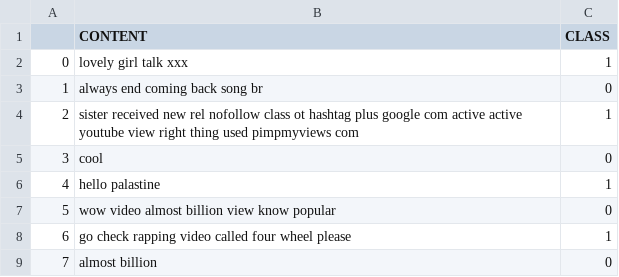
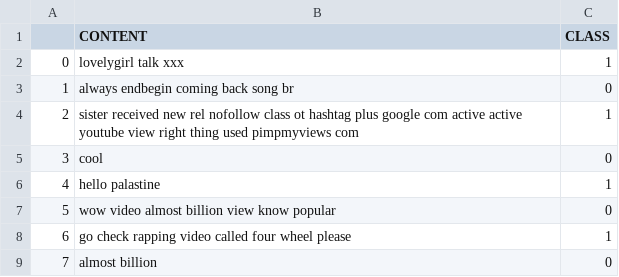
Before and after one commit to E-M-A-A/SpamDetectorDev, a CSV file: Dataset/DatasetCleanYoutube04-Eminem.csv, drawn as a sheet; only a part is shown.

```diff
--- a/Dataset/DatasetCleanYoutube04-Eminem.csv
+++ b/Dataset/DatasetCleanYoutube04-Eminem.csv
@@ -1,4 +1,4 @@
 ,CONTENT,CLASS
-0,lovely girl talk xxx,1
-1,always end coming back song br,0
+0,lovelygirl talk xxx,1
+1,always endbegin coming back song br,0
 2,sister received new rel nofollow class ot hashtag plus google com active active youtube view right thing used pimpmyviews com,1
```
Also changed, not shown: Dataset/DatasetCleanYoutube01-Psy.csv, Dataset/DatasetCleanYoutube02-KatyPerry.csv, 2 other files.
